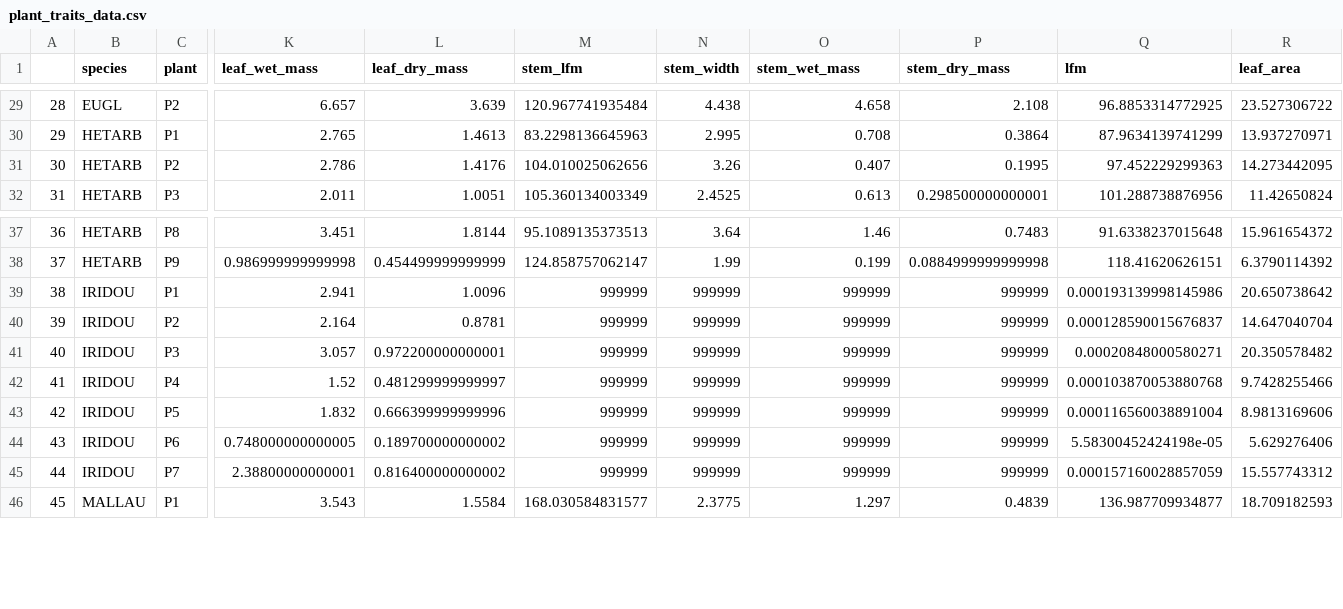
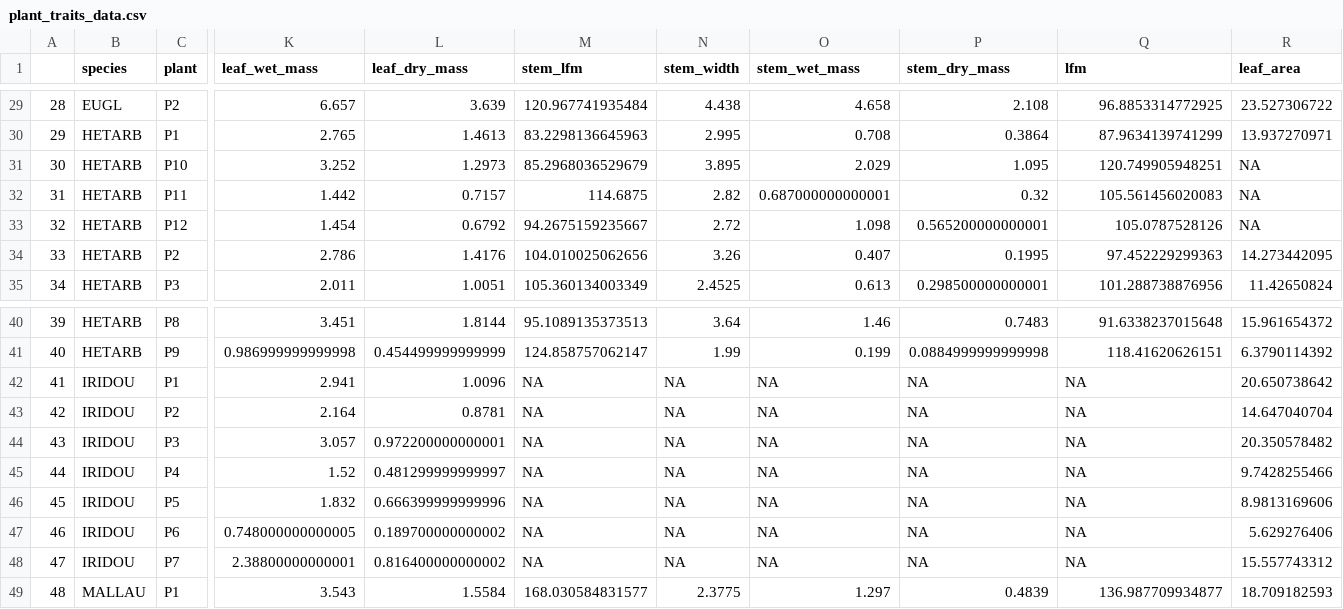
Before and after one commit to bovingi/flammability-testing, a CSV file: data/processed-data/plant_traits_data.csv, drawn as a sheet; only a part is shown, gaps mark what is left out; addresses are those after the commit; rows hold the shown columns only; the diff names each change by its address in the sheet, - before the commit and + after, or states it on an @@ line.

Commit message:
Continuing with data wrangling; trying to figure out best metric for heat flux

```diff
--- a/data/processed-data/plant_traits_data.csv
+++ b/data/processed-data/plant_traits_data.csv
+row 31: 30 | HETARB | P10 | 3.252 | 1.2973 | 85.2968036529679 | 3.895 | 2.029 | 1.095 | 120.749905948251 | NA
+row 32: 31 | HETARB | P11 | 1.442 | 0.7157 | 114.6875 | 2.82 | 0.687000000000001 | 0.32 | 105.561456020083 | NA
+row 33: 32 | HETARB | P12 | 1.454 | 0.6792 | 94.2675159235667 | 2.72 | 1.098 | 0.565200000000001 | 105.0787528126 | NA
@@ column A renumbered from row 34 down @@
-M42:M48 (stem_lfm): 999999
+M42:M48 (stem_lfm): NA
-N42:N48 (stem_width): 999999
+N42:N48 (stem_width): NA
-O42:O48 (stem_wet_mass): 999999
+O42:O48 (stem_wet_mass): NA
-P42:P48 (stem_dry_mass): 999999
+P42:P48 (stem_dry_mass): NA
-Q42 (lfm): 0.000193139998145986
+Q42 (lfm): NA
-Q43 (lfm): 0.000128590015676837
+Q43 (lfm): NA
-Q44 (lfm): 0.00020848000580271
+Q44 (lfm): NA
-Q45 (lfm): 0.000103870053880768
+Q45 (lfm): NA
-Q46 (lfm): 0.000116560038891004
+Q46 (lfm): NA
-Q47 (lfm): 5.58300452424198e-05
+Q47 (lfm): NA
-Q48 (lfm): 0.000157160028857059
+Q48 (lfm): NA
```
Also changed, not shown: 5 other files.
